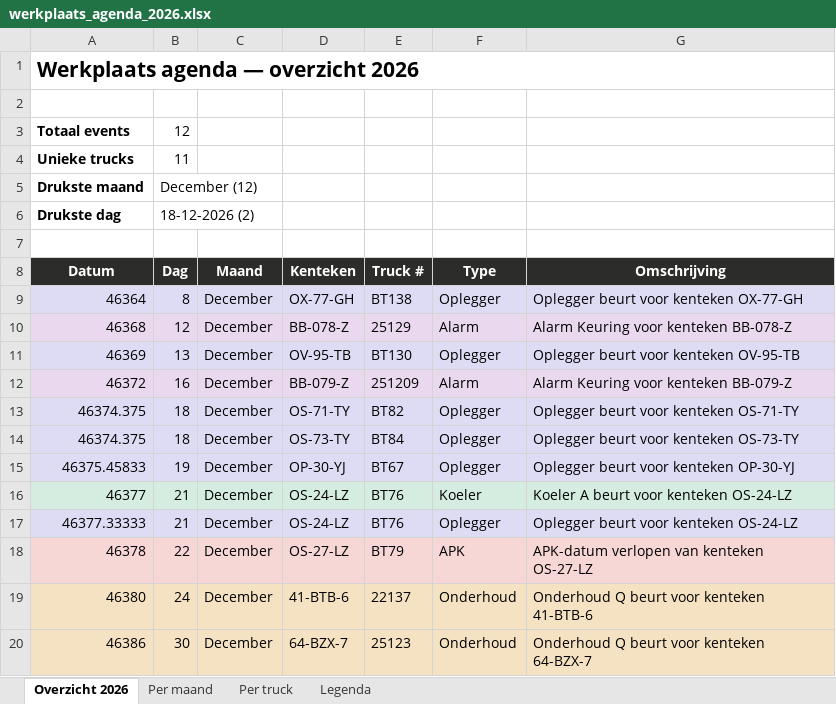
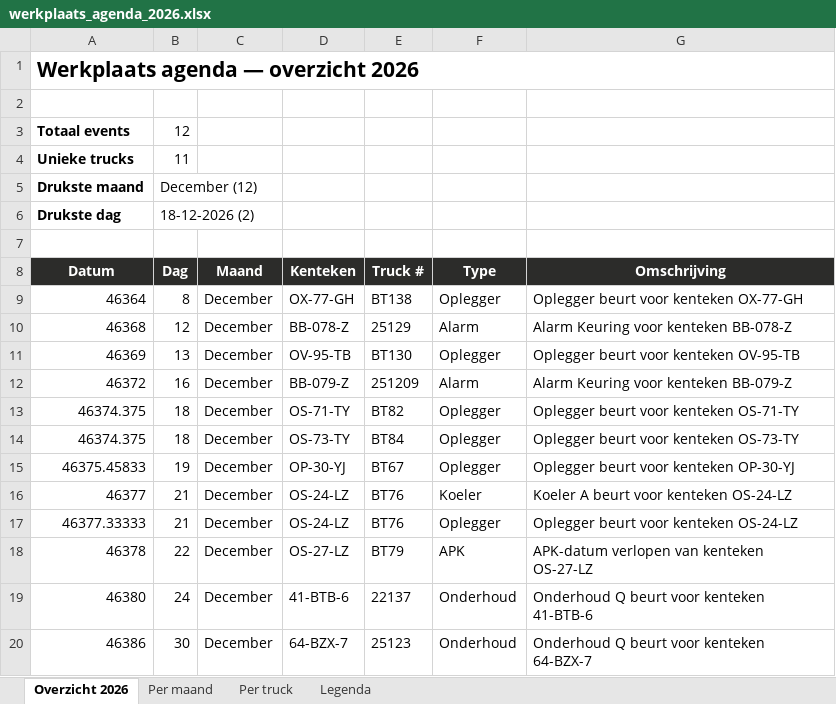
Before and after one commit to rob-janssen/fleetmate-export, an Excel workbook: werkplaats_agenda_2026.xlsx, sheet Overzicht 2026, drawn as a sheet; values as stored, in another font and other column widths than the file's, no borders; table styles not drawn; the diff names each change by its address in the sheet, - before the commit and + after, or states it on an @@ line.

```diff
--- a/werkplaats_agenda_2026.xlsx (sheet Overzicht 2026)
+++ b/werkplaats_agenda_2026.xlsx (sheet Overzicht 2026)
-A9:G9 fill: #DEDCF4
+A9:G9 fill: none
-A10:G10 fill: #EAD9EE
+A10:G10 fill: none
-A11:G11 fill: #DEDCF4
+A11:G11 fill: none
-A12:G12 fill: #EAD9EE
+A12:G12 fill: none
-A13:G15 fill: #DEDCF4
+A13:G15 fill: none
-A16:G16 fill: #D4EDE0
+A16:G16 fill: none
-A17:G17 fill: #DEDCF4
+A17:G17 fill: none
-A18:G18 fill: #F7D6D6
+A18:G18 fill: none
-A19:G20 fill: #F5E2C2
+A19:G20 fill: none
```
Also changed, not shown: 9 other files.
